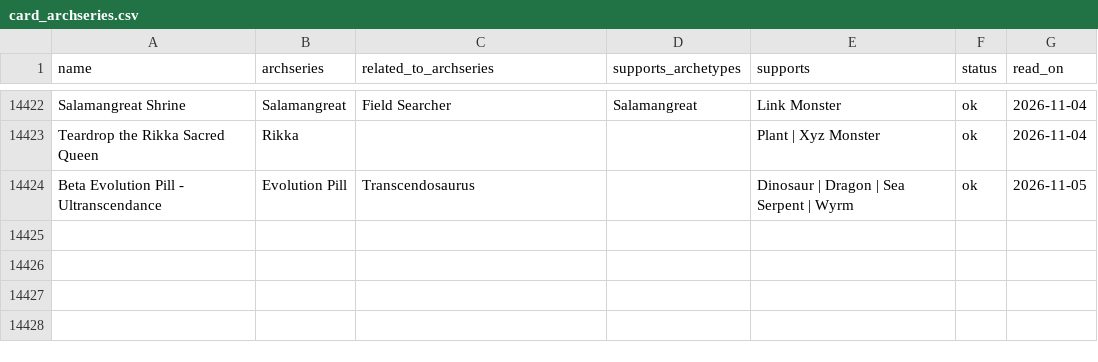
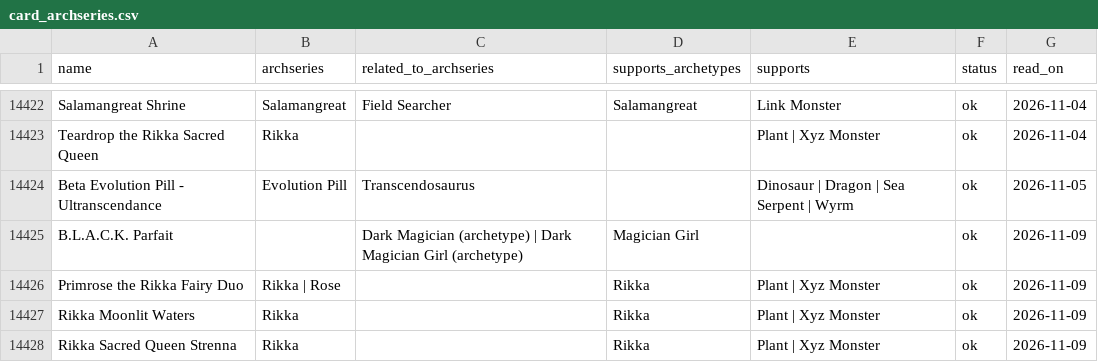
Before and after one commit to XxXWhiplashXxX/ygo-random-deck-generator, a CSV file: program/data/card_archseries.csv, drawn as a sheet; only a part is shown, gaps mark what is left out; the diff names each change by its address in the sheet, - before the commit and + after, or states it on an @@ line.

```diff
--- a/program/data/card_archseries.csv
+++ b/program/data/card_archseries.csv
+row 14425: B.L.A.C.K. Parfait |  | Dark Magician (archetype) | Dark Magician Girl (archetype) | Magician Girl |  | ok | 2026-11-09
+row 14426: Primrose the Rikka Fairy Duo | Rikka | Rose |  | Rikka | Plant | Xyz Monster | ok | 2026-11-09
+row 14427: Rikka Moonlit Waters | Rikka |  | Rikka | Plant | Xyz Monster | ok | 2026-11-09
+row 14428: Rikka Sacred Queen Strenna | Rikka |  | Rikka | Plant | Xyz Monster | ok | 2026-11-09
```
Also changed, not shown: 52 other files.
